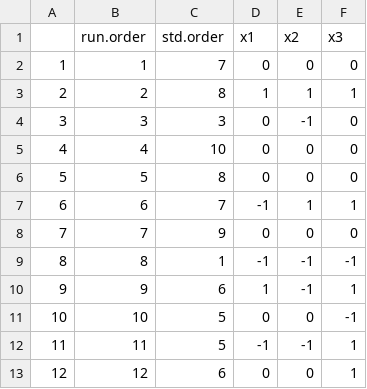
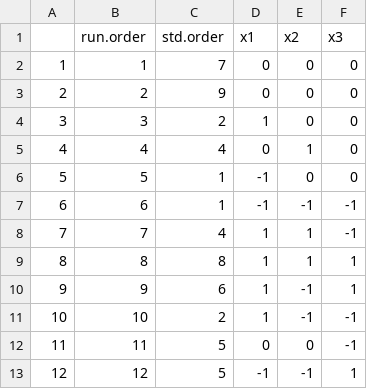
Before and after one commit to Laohakunakorn-Group/NLLAB_OT2_Protocol_Dev, a CSV file: Technical_error_active_learning/src/ALTE010/output/Experiment_Designs/design_coded.csv, drawn as a sheet; only a part is shown; the diff covers the shown part only.

```diff
--- a/Technical_error_active_learning/src/ALTE010/output/Experiment_Designs/design_coded.csv
+++ b/Technical_error_active_learning/src/ALTE010/output/Experiment_Designs/design_coded.csv
@@ -2,12 +2,12 @@
 "1",1,7,0,0,0
-"2",2,8,1,1,1
-"3",3,3,0,-1,0
-"4",4,10,0,0,0
-"5",5,8,0,0,0
-"6",6,7,-1,1,1
-"7",7,9,0,0,0
-"8",8,1,-1,-1,-1
+"2",2,9,0,0,0
+"3",3,2,1,0,0
+"4",4,4,0,1,0
+"5",5,1,-1,0,0
+"6",6,1,-1,-1,-1
+"7",7,4,1,1,-1
+"8",8,8,1,1,1
 "9",9,6,1,-1,1
-"10",10,5,0,0,-1
-"11",11,5,-1,-1,1
-"12",12,6,0,0,1
+"10",10,2,1,-1,-1
+"11",11,5,0,0,-1
+"12",12,5,-1,-1,1
```
Also changed, not shown: 18 edited cells elsewhere in this file, Technical_error_active_learning/src/ALTE010/output/Experiment_Designs/design_final.csv, Technical_error_active_learning/src/ALTE010/output/Experiment_Designs/design_skeleton.csv, 7 other files.
